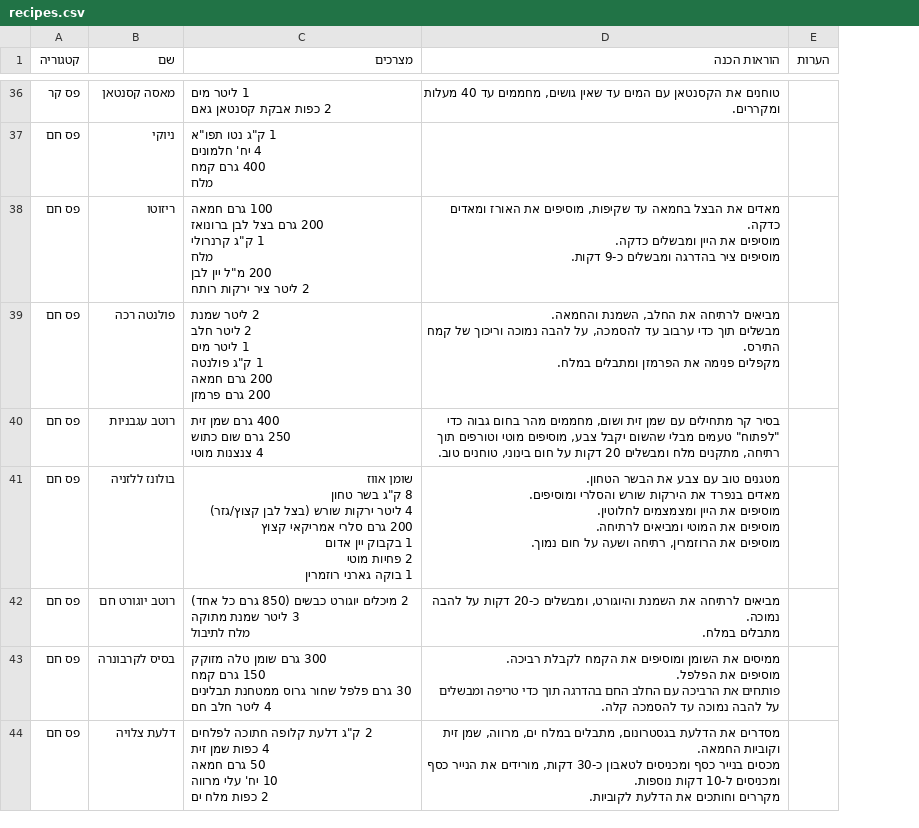
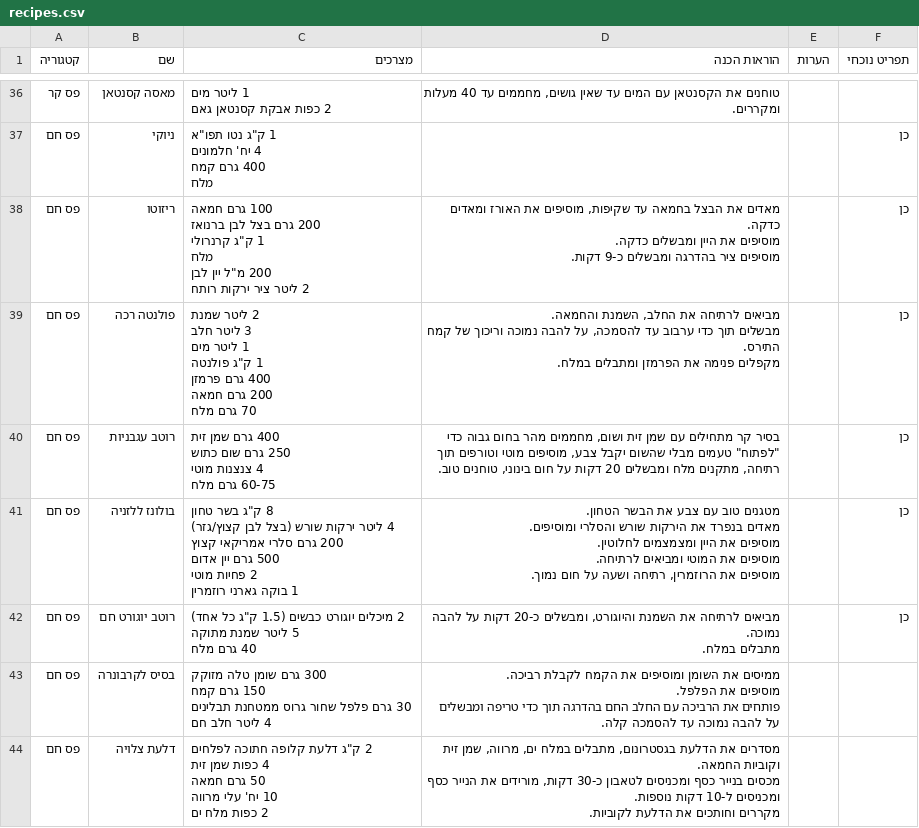
Before and after one commit to matanaz-pixel/Cocks-breaks, a CSV file: recipes.csv, drawn as a sheet; only a part is shown, gaps mark what is left out; ↵ is a line break in a cell; the diff covers the shown part only; the diff names each change by its address in the sheet, - before the commit and + after, or states it on an @@ line.

```diff
--- a/recipes.csv
+++ b/recipes.csv
+column F (תפריט נוכחי), rows 37-42: all כן
-C38 (מצרכים): …בצל לבן ברונואז ↵ 1 ק"ג…
+C38 (מצרכים): …בצל לבן ברנואז ↵ 1 ק"ג…
-C39 (מצרכים): …ליטר שמנת ↵ 2 ליטר חלב ↵ 1 ליטר מים ↵ 1 ק"ג פולנטה ↵ 200 גרם חמאה ↵ 200 גרם פרמזן
+C39 (מצרכים): …ליטר שמנת ↵ 3 ליטר חלב ↵ 1 ליטר מים ↵ 1 ק"ג פולנטה ↵ 400 גרם פרמזן ↵ 200 גרם חמאה ↵ 70 גרם מלח
-C40 (מצרכים): …צנצנות מוטי
+C40 (מצרכים): …צנצנות מוטי ↵ 60-75 גרם מלח
-C41 (מצרכים): שומן אווז ↵ 8 ק"ג בשר טחון ↵ 4 ליטר ירקות שורש (בצל לבן קצוץ/גזר) ↵ 200 גרם סלרי אמריקאי קצוץ ↵ 1 בקבוק יין אדום…
+C41 (מצרכים): 8 ק"ג בשר טחון ↵ 4 ליטר ירקות שורש (בצל לבן קצוץ/גזר) ↵ 200 גרם סלרי אמריקאי קצוץ ↵ 500 גרם יין אדום…
-C42 (מצרכים): …יוגורט כבשים (850 גרם כל אחד) ↵ 3 ליטר שמנת מתוקה ↵ מלח לתיבול
+C42 (מצרכים): …יוגורט כבשים (1.5 ק"ג כל אחד) ↵ 5 ליטר שמנת מתוקה ↵ 40 גרם מלח
```
Also changed, not shown: 7 added rows, 1 removed row and 17 edited cells elsewhere in this file, 1 other file.
